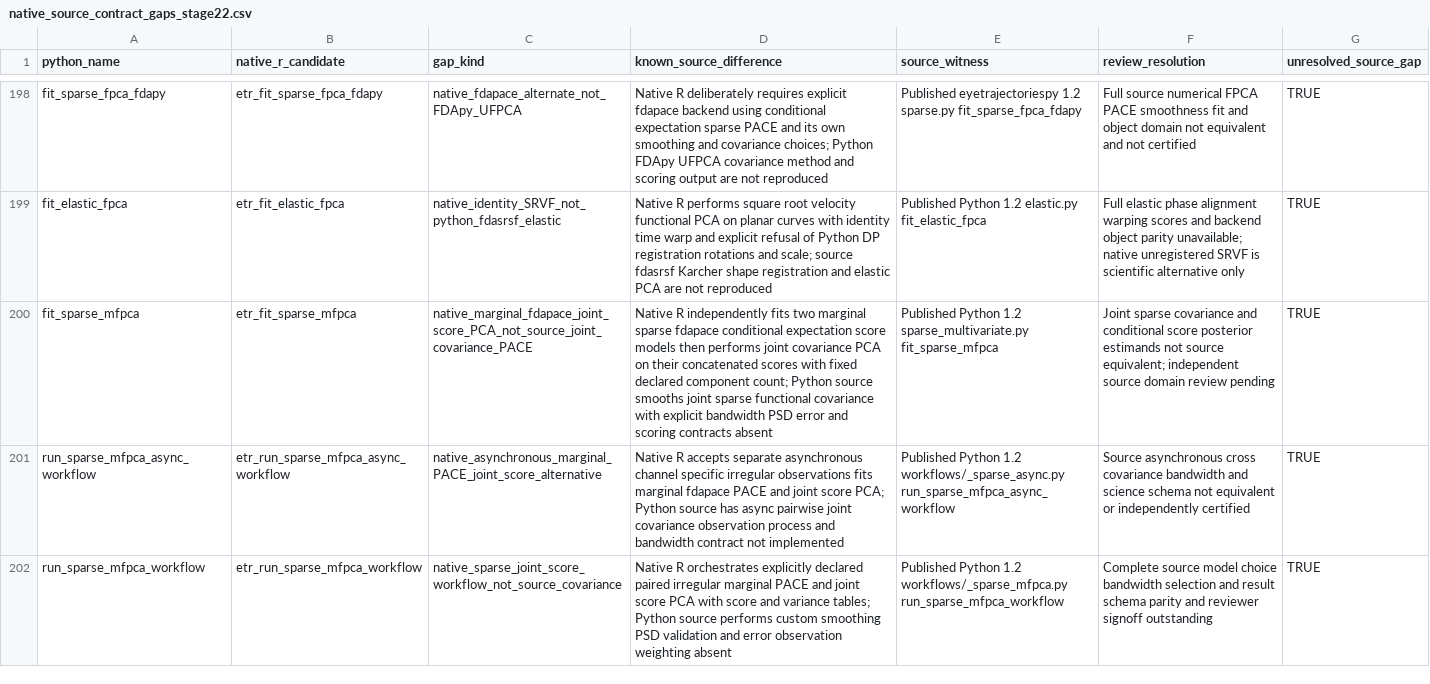
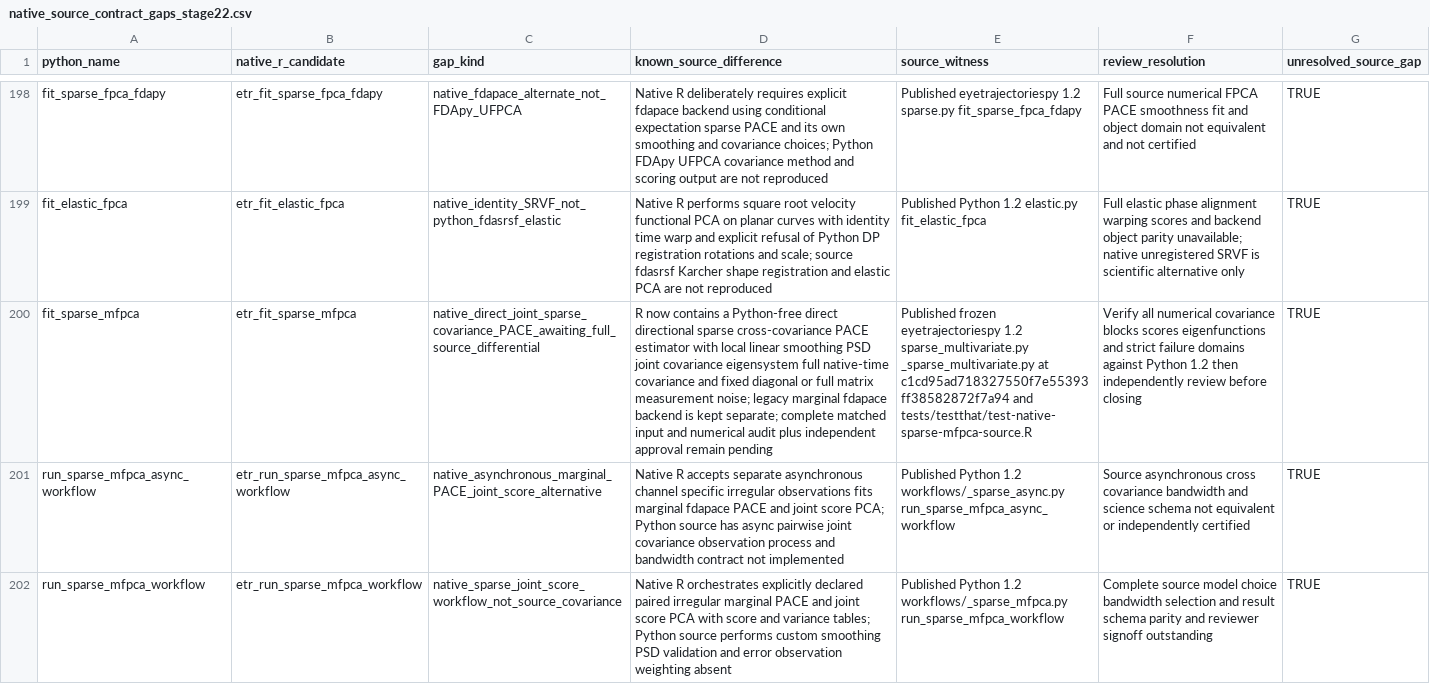
Before and after one commit to stefanosbalaskas/eyetrajectories, a CSV file: inst/extdata/native_source_contract_gaps_stage22.csv, drawn as a sheet; only a part is shown, gaps mark what is left out; the diff names each change by its address in the sheet, - before the commit and + after, or states it on an @@ line.

Commit message:
Add pinned Python 1.2 joint sparse MFPCA/PACE numerical tests, docs and fast source-gate integration

```diff
--- a/inst/extdata/native_source_contract_gaps_stage22.csv
+++ b/inst/extdata/native_source_contract_gaps_stage22.csv
-C200 (gap_kind): native_marginal_fdapace_joint_score_PCA_not_source_joint_covariance_PACE
+C200 (gap_kind): native_direct_joint_sparse_covariance_PACE_awaiting_full_source_differential
-D200 (known_source_difference): Native R independently fits two marginal sparse fdapace conditional expectation score models then performs joint covariance PCA on their concatenated scores with fixed declared component count; Python source smooths joint sparse functional covariance with explicit bandwidth PSD error and scoring contracts absent
+D200 (known_source_difference): R now contains a Python-free direct directional sparse cross-covariance PACE estimator with local linear smoothing PSD joint covariance eigensystem full native-time covariance and fixed diagonal or full matrix measurement noise; legacy marginal fdapace backend is kept separate; complete matched input and numerical audit plus independent approval remain pending
-E200 (source_witness): Published Python 1.2 sparse_multivariate.py fit_sparse_mfpca
+E200 (source_witness): Published frozen eyetrajectoriespy 1.2 sparse_multivariate.py _sparse_multivariate.py at c1cd95ad718327550f7e55393ff38582872f7a94 and tests/testthat/test-native-sparse-mfpca-source.R
-F200 (review_resolution): Joint sparse covariance and conditional score posterior estimands not source equivalent; independent source domain review pending
+F200 (review_resolution): Verify all numerical covariance blocks scores eigenfunctions and strict failure domains against Python 1.2 then independently review before closing
```
Also changed, not shown: 3 other files.
